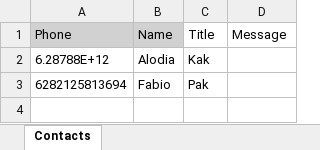
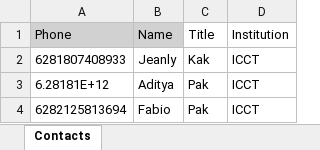
Before and after one commit to FabioSebs/whatsappAutomation, an Excel workbook: data/recipients.xlsx, sheet Contacts, drawn as a sheet; values as stored, in another font and other column widths than the file's, no borders; table styles not drawn; removed rows and columns are numbered as before the commit, all else as after; the diff names each change by its address in the sheet, - before the commit and + after, or states it on an @@ line.

Commit message:
aditya scan

```diff
--- a/data/recipients.xlsx (sheet Contacts)
+++ b/data/recipients.xlsx (sheet Contacts)
-D1: Message
+D1: Institution
-row 2: 6.28788E+12 | Alodia | Kak
+row 2: 6281807408933 | Jeanly | Kak | ICCT
+row 3: 6.28181E+12 | Aditya | Pak | ICCT
-D4 (Institution): (empty)
+D4 (Institution): ICCT
```
Also changed, not shown: 7 other files.
